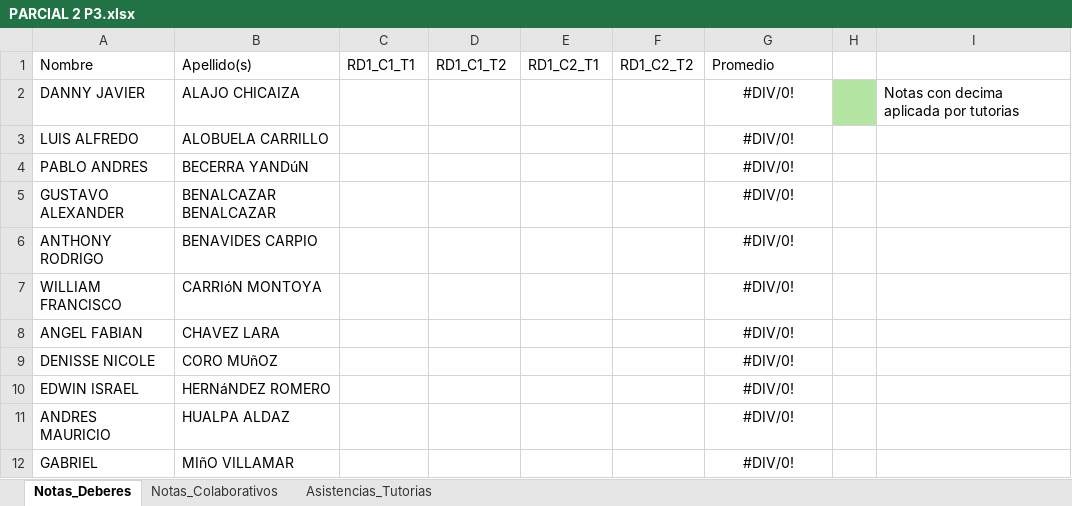
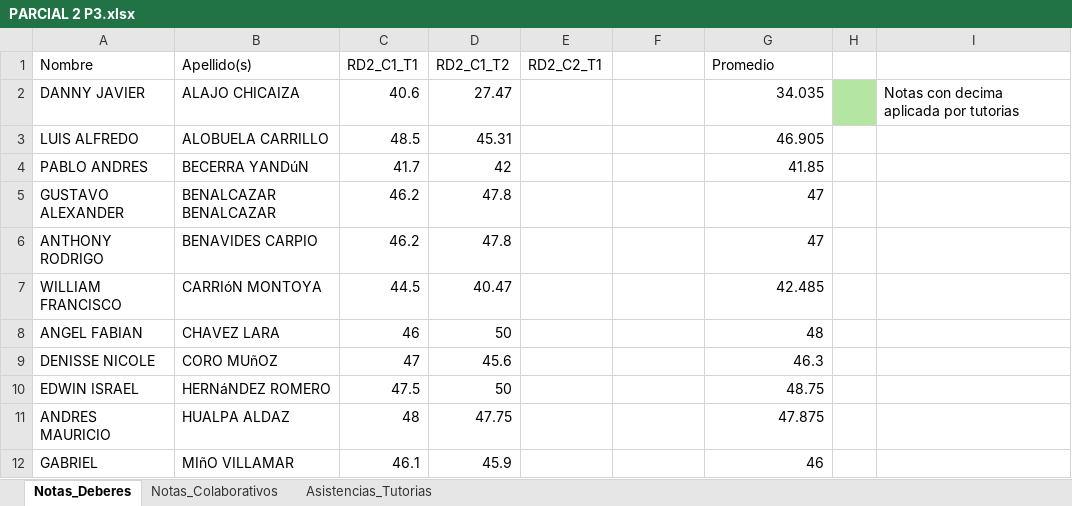
Before and after one commit to Luden20/4to-Semestre, an Excel workbook: AYUDANTIA/PARCIAL 2 P3.xlsx, sheet Notas_Deberes, drawn as a sheet; only a part is shown; values as stored, in another font and other column widths than the file's, no borders; the diff covers the shown part only; the diff names each change by its address in the sheet, - before the commit and + after, or states it on an @@ line.

```diff
--- a/AYUDANTIA/PARCIAL 2 P3.xlsx (sheet Notas_Deberes)
+++ b/AYUDANTIA/PARCIAL 2 P3.xlsx (sheet Notas_Deberes)
-C1: RD1_C1_T1
+C1: RD2_C1_T1
-D1: RD1_C1_T2
+D1: RD2_C1_T2
-E1: RD1_C2_T1
+E1: RD2_C2_T1
-F1: RD1_C2_T2
+F1: (empty)
-C2 (RD2_C1_T1): (empty)
+C2 (RD2_C1_T1): 40.6
-D2 (RD2_C1_T2): (empty)
+D2 (RD2_C1_T2): 27.47
-G2 (Promedio): #DIV/0!
+G2 (Promedio): 34.035
-G2:G12 alignment: center
+G2:G12 alignment: right
-C3 (RD2_C1_T1): (empty)
+C3 (RD2_C1_T1): 48.5
-D3 (RD2_C1_T2): (empty)
+D3 (RD2_C1_T2): 45.31
-G3 (Promedio): #DIV/0!
+G3 (Promedio): 46.905
-C4 (RD2_C1_T1): (empty)
+C4 (RD2_C1_T1): 41.7
-D4 (RD2_C1_T2): (empty)
+D4 (RD2_C1_T2): 42
-G4 (Promedio): #DIV/0!
+G4 (Promedio): 41.85
-C5:C6 (RD2_C1_T1): (empty)
+C5:C6 (RD2_C1_T1): 46.2
-D5:D6 (RD2_C1_T2): (empty)
+D5:D6 (RD2_C1_T2): 47.8
-G5:G6 (Promedio): #DIV/0!
+G5:G6 (Promedio): 47
-C7 (RD2_C1_T1): (empty)
+C7 (RD2_C1_T1): 44.5
-D7 (RD2_C1_T2): (empty)
+D7 (RD2_C1_T2): 40.47
-G7 (Promedio): #DIV/0!
+G7 (Promedio): 42.485
-C8 (RD2_C1_T1): (empty)
+C8 (RD2_C1_T1): 46
-D8 (RD2_C1_T2): (empty)
+D8 (RD2_C1_T2): 50
-G8 (Promedio): #DIV/0!
+G8 (Promedio): 48
-C9 (RD2_C1_T1): (empty)
+C9 (RD2_C1_T1): 47
-D9 (RD2_C1_T2): (empty)
+D9 (RD2_C1_T2): 45.6
-G9 (Promedio): #DIV/0!
+G9 (Promedio): 46.3
-C10 (RD2_C1_T1): (empty)
+C10 (RD2_C1_T1): 47.5
-D10 (RD2_C1_T2): (empty)
+D10 (RD2_C1_T2): 50
-G10 (Promedio): #DIV/0!
+G10 (Promedio): 48.75
-C11 (RD2_C1_T1): (empty)
+C11 (RD2_C1_T1): 48
-D11 (RD2_C1_T2): (empty)
+D11 (RD2_C1_T2): 47.75
-G11 (Promedio): #DIV/0!
+G11 (Promedio): 47.875
-C12 (RD2_C1_T1): (empty)
+C12 (RD2_C1_T1): 46.1
-D12 (RD2_C1_T2): (empty)
+D12 (RD2_C1_T2): 45.9
-G12 (Promedio): #DIV/0!
+G12 (Promedio): 46
```
Also changed, not shown: 39 edited cells and cell formats elsewhere in this sheet, sheet Notas_Colaborativos, sheet Asistencias_Tutorias, 7 other files.
